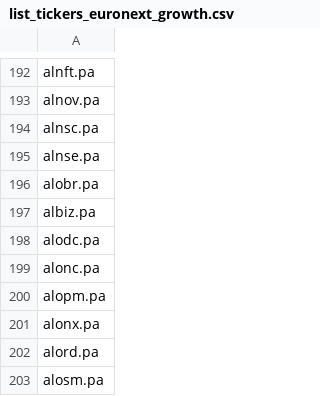
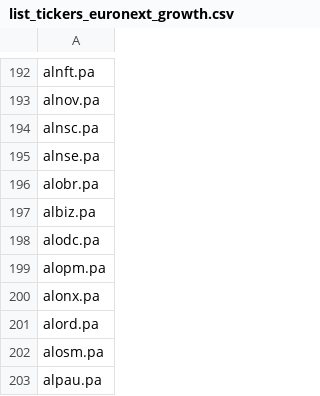
Before and after one commit to QGdtsc/dashboard_qg_yf_csv, a CSV file: list_tickers_euronext_growth.csv, drawn as a sheet; only a part is shown, gaps mark what is left out; the shorter side is filled out with more unchanged rows; the diff names each change by its address in the sheet, - before the commit and + after, or states it on an @@ line.

Commit message:
Upload files via python

```diff
--- a/list_tickers_euronext_growth.csv
+++ b/list_tickers_euronext_growth.csv
-row 199: alonc.pa
```
